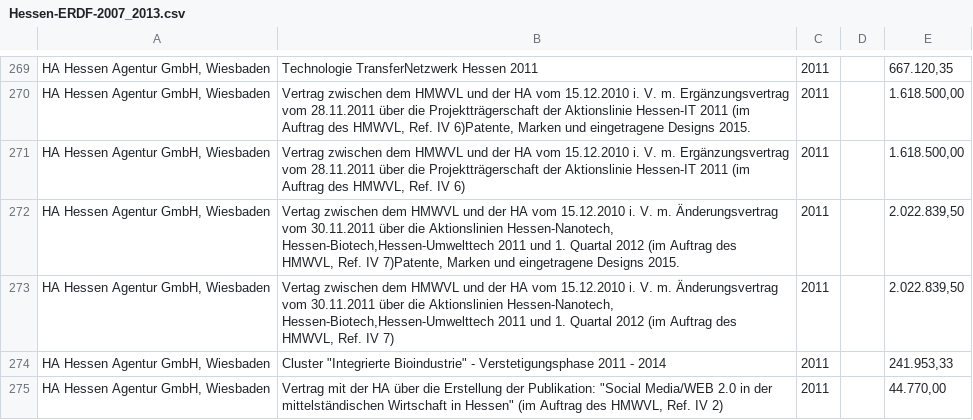
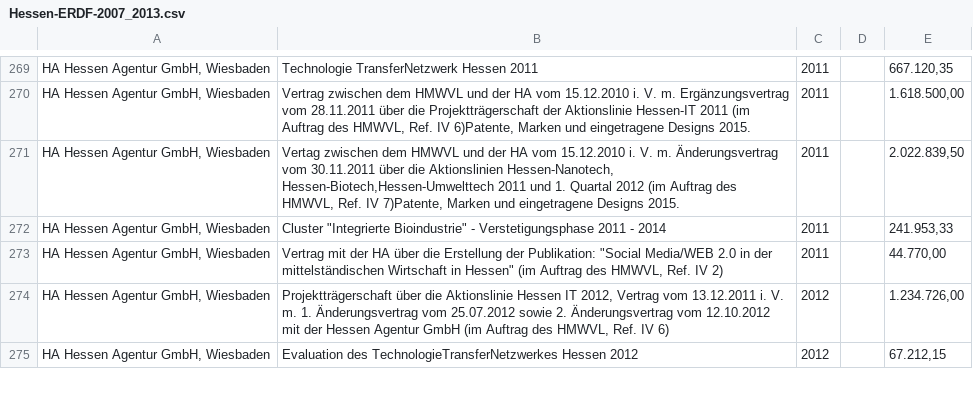
Before and after one commit to os-data/eu-structural-funds, a CSV file: data/DE.germany/DE7.hessen/ERDF 2007-2013/Hessen-ERDF-2007_2013.csv, drawn as a sheet; only a part is shown, gaps mark what is left out; the shorter side is filled out with more unchanged rows; the diff names each change by its address in the sheet, - before the commit and + after, or states it on an @@ line.

Commit message:
deleted two duplicates
deleted row 271 and 273

```diff
--- a/data/DE.germany/DE7.hessen/ERDF 2007-2013/Hessen-ERDF-2007_2013.csv
+++ b/data/DE.germany/DE7.hessen/ERDF 2007-2013/Hessen-ERDF-2007_2013.csv
-row 271: HA Hessen Agentur GmbH, Wiesbaden | Vertrag zwischen dem HMWVL und der HA vom 15.12.2010 i. V. m. Ergänzungsvertrag vom 28.11.2011 über die Projektträgerschaft der Aktionslinie Hessen-IT 2011 (im Auftrag des HMWVL, Ref. IV 6) | 2011 |  | 1.618.500,00
-row 273: HA Hessen Agentur GmbH, Wiesbaden | Vertag zwischen dem HMWVL und der HA vom 15.12.2010 i. V. m. Änderungsvertrag vom 30.11.2011 über die Aktionslinien Hessen-Nanotech, Hessen-Biotech,Hessen-Umwelttech 2011 und 1. Quartal 2012 (im Auftrag des HMWVL, Ref. IV 7) | 2011 |  | 2.022.839,50
```
